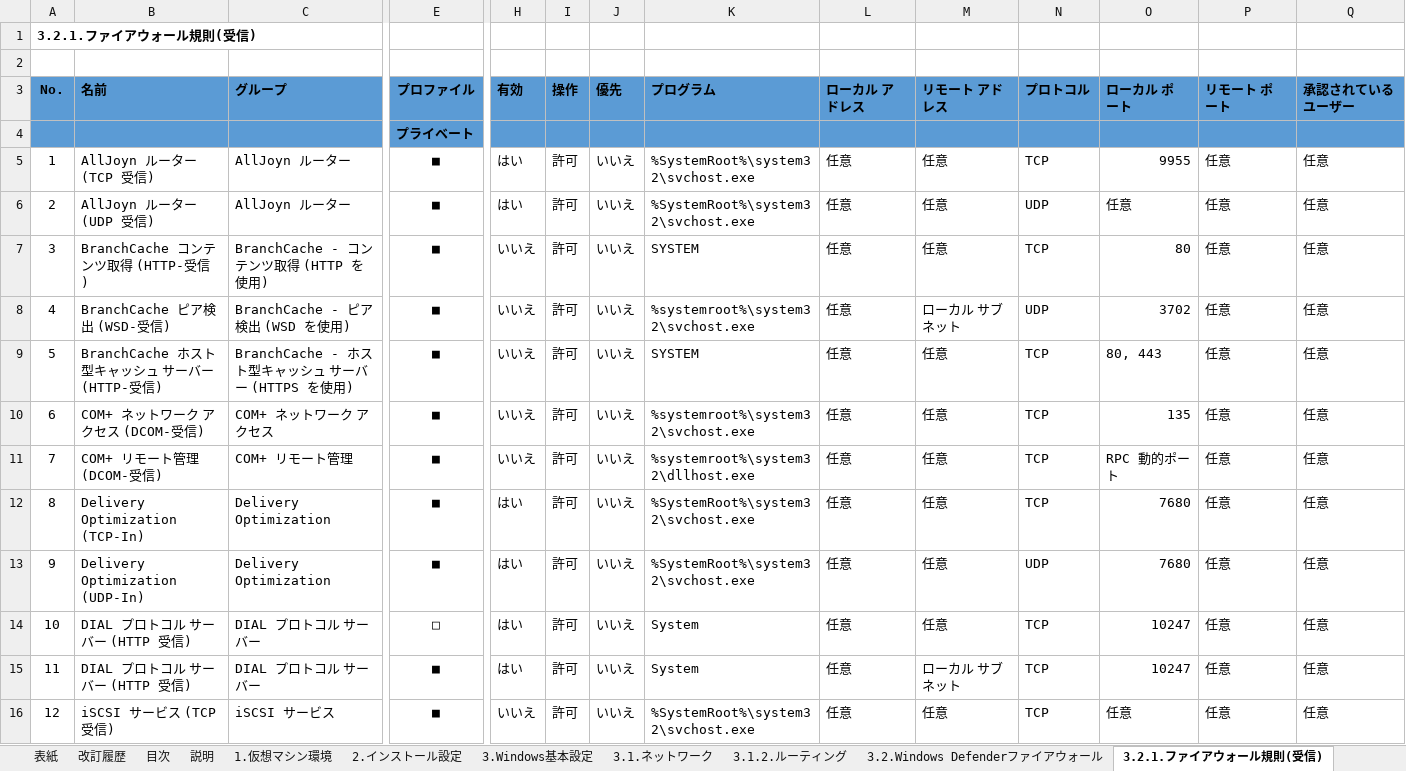
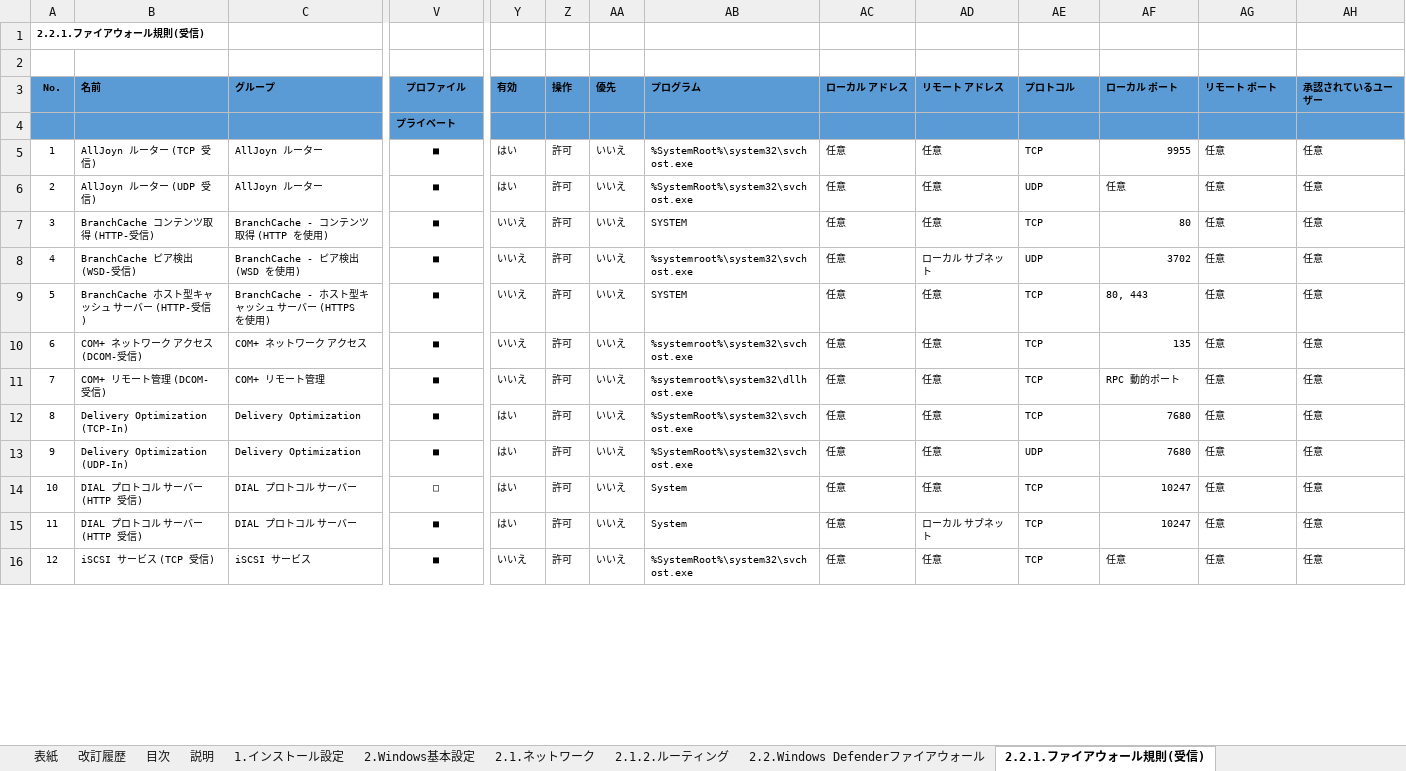
Before and after one commit to mkyoso/ParameterSheets, an Excel workbook: WindowsServer/2022/Sample_ParameterSheet_WindowsServer2022_v_1_0_0.xlsm, sheet 2.2.1.ファイアウォール規則(受信), drawn as a sheet; only a part is shown, gaps mark what is left out; values as stored, in another font and other column widths than the file's, no borders; conditional formats not drawn; addresses are those after the commit; the diff covers the shown part only; the diff names each change by its address in the sheet, - before the commit and + after, or states it on an @@ line.

Commit message:
20250314_upload
■改訂履歴
・条件付き書式の未適用部分の修正
・ディスクサイズ等のセル書式を標準からユーザー定義に変更
・書式統一

```diff
--- a/WindowsServer/2022/Sample_ParameterSheet_WindowsServer2022_v_1_0_0.xlsm (sheet 2.2.1.ファイアウォール規則(受信))
+++ b/WindowsServer/2022/Sample_ParameterSheet_WindowsServer2022_v_1_0_0.xlsm (sheet 2.2.1.ファイアウォール規則(受信))
-sheet tab: 2.インストール設定
+sheet tab: 1.インストール設定
-sheet tab: 3.Windows基本設定
+sheet tab: 2.Windows基本設定
-sheet tab: 3.1.ネットワーク
+sheet tab: 2.1.ネットワーク
-sheet tab: 3.1.2.ルーティング
+sheet tab: 2.1.2.ルーティング
-sheet tab: 3.2.Windows Defenderファイアウォール
+sheet tab: 2.2.Windows Defenderファイアウォール
-sheet tab: 3.2.1.ファイアウォール規則(受信)
+sheet tab: 2.2.1.ファイアウォール規則(受信)
-sheet tab: 1.仮想マシン環境
-A1 (No.): 3.2.1.ファイアウォール規則(受信)
+A1 (No.): 2.2.1.ファイアウォール規則(受信)
@@ A1 text size: smaller @@
@@ A3:C3 text size: smaller @@
@@ V3 text size: smaller @@
@@ Y3:AH3 text size: smaller @@
@@ V4 text size: smaller @@
@@ A5:C16 text size: smaller @@
@@ V5:AH16 text size: smaller @@
```
Also changed, not shown: cell formats elsewhere in this sheet, sheet 6.サービス, sheet 目次, sheet 2.2.Windows Defenderファイアウォール, sheet 11.グループ, sheet 2.1.2.ルーティング, sheet 5.プログラム, 18 more sheets, other sheet tabs, formulas that keep their value, charts or pictures.
